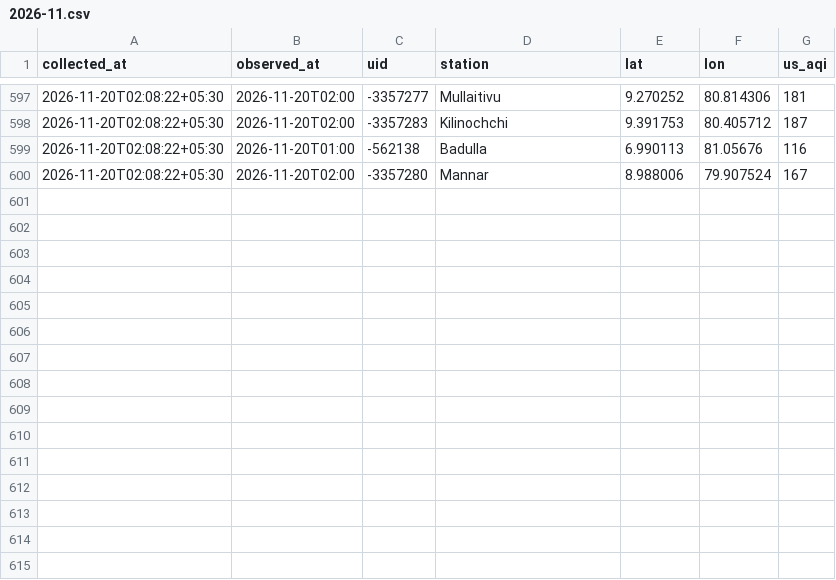
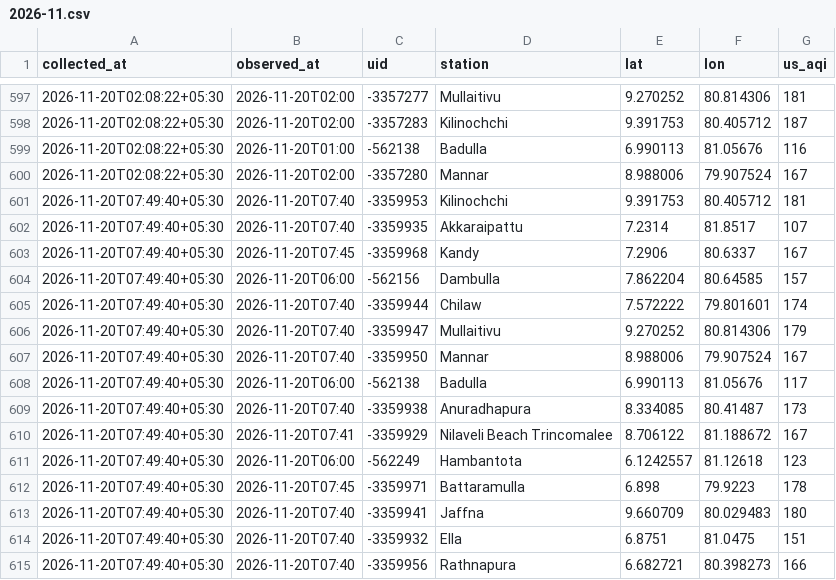
Before and after one commit to fectlk/aq-data-collector, a CSV file: data/waqi/2026-11.csv, drawn as a sheet; only a part is shown, gaps mark what is left out; the diff names each change by its address in the sheet, - before the commit and + after, or states it on an @@ line.

Commit message:
data: AQI update 2026-11-20 07:55 SLST

```diff
--- a/data/waqi/2026-11.csv
+++ b/data/waqi/2026-11.csv
+row 601: 2026-11-20T07:49:40+05:30 | 2026-11-20T07:40 | -3359953 | Kilinochchi | 9.391753 | 80.405712 | 181
+row 602: 2026-11-20T07:49:40+05:30 | 2026-11-20T07:40 | -3359935 | Akkaraipattu | 7.2314 | 81.8517 | 107
+row 603: 2026-11-20T07:49:40+05:30 | 2026-11-20T07:45 | -3359968 | Kandy | 7.2906 | 80.6337 | 167
+row 604: 2026-11-20T07:49:40+05:30 | 2026-11-20T06:00 | -562156 | Dambulla | 7.862204 | 80.64585 | 157
+row 605: 2026-11-20T07:49:40+05:30 | 2026-11-20T07:40 | -3359944 | Chilaw | 7.572222 | 79.801601 | 174
+row 606: 2026-11-20T07:49:40+05:30 | 2026-11-20T07:40 | -3359947 | Mullaitivu | 9.270252 | 80.814306 | 179
+row 607: 2026-11-20T07:49:40+05:30 | 2026-11-20T07:40 | -3359950 | Mannar | 8.988006 | 79.907524 | 167
+row 608: 2026-11-20T07:49:40+05:30 | 2026-11-20T06:00 | -562138 | Badulla | 6.990113 | 81.05676 | 117
+row 609: 2026-11-20T07:49:40+05:30 | 2026-11-20T07:40 | -3359938 | Anuradhapura | 8.334085 | 80.41487 | 173
+row 610: 2026-11-20T07:49:40+05:30 | 2026-11-20T07:41 | -3359929 | Nilaveli Beach Trincomalee | 8.706122 | 81.188672 | 167
+row 611: 2026-11-20T07:49:40+05:30 | 2026-11-20T06:00 | -562249 | Hambantota | 6.1242557 | 81.12618 | 123
+row 612: 2026-11-20T07:49:40+05:30 | 2026-11-20T07:45 | -3359971 | Battaramulla | 6.898 | 79.9223 | 178
+row 613: 2026-11-20T07:49:40+05:30 | 2026-11-20T07:40 | -3359941 | Jaffna | 9.660709 | 80.029483 | 180
+row 614: 2026-11-20T07:49:40+05:30 | 2026-11-20T07:40 | -3359932 | Ella | 6.8751 | 81.0475 | 151
+row 615: 2026-11-20T07:49:40+05:30 | 2026-11-20T07:40 | -3359956 | Rathnapura | 6.682721 | 80.398273 | 166
```
Also changed, not shown: data/2026-11.csv, data/iqair/2026-11.csv, 2 other files.
